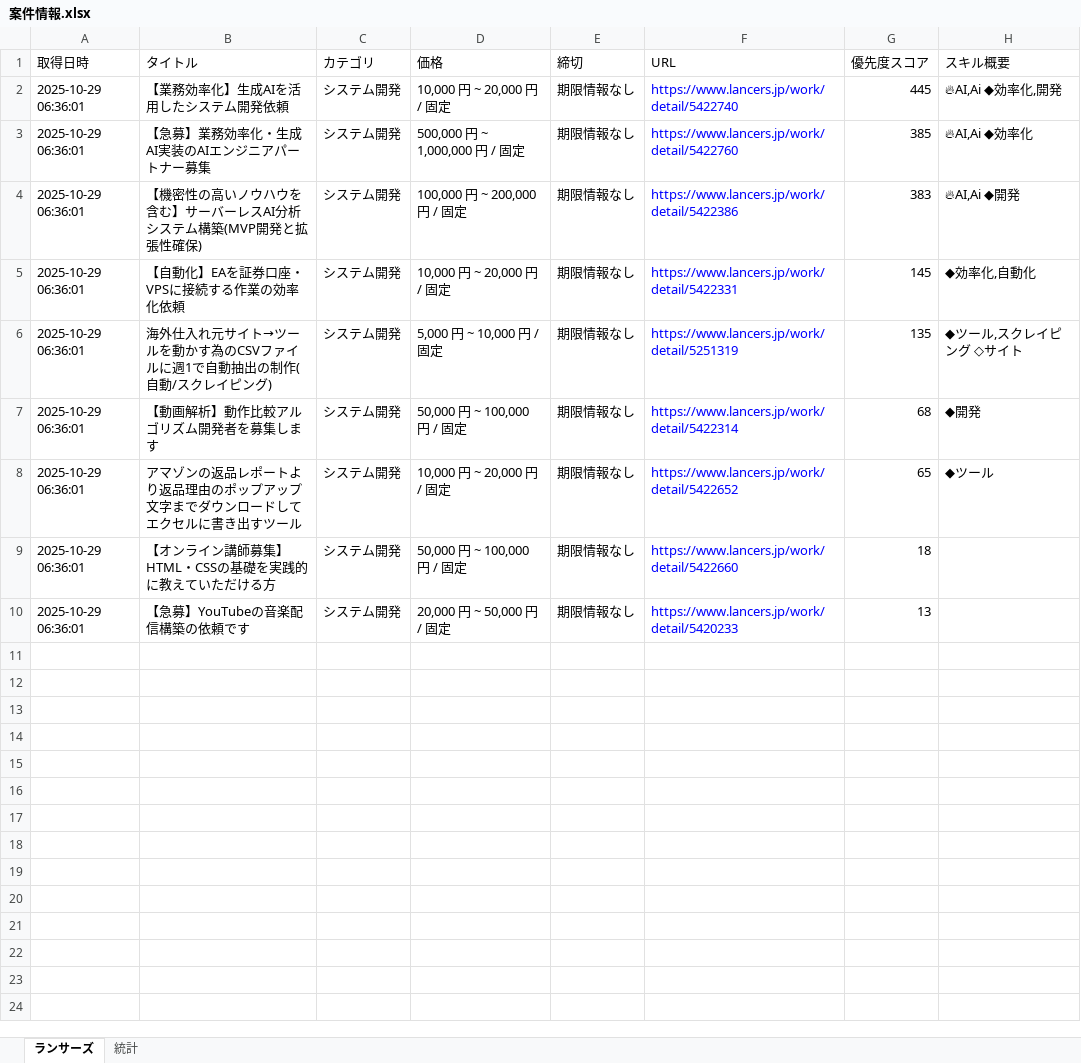
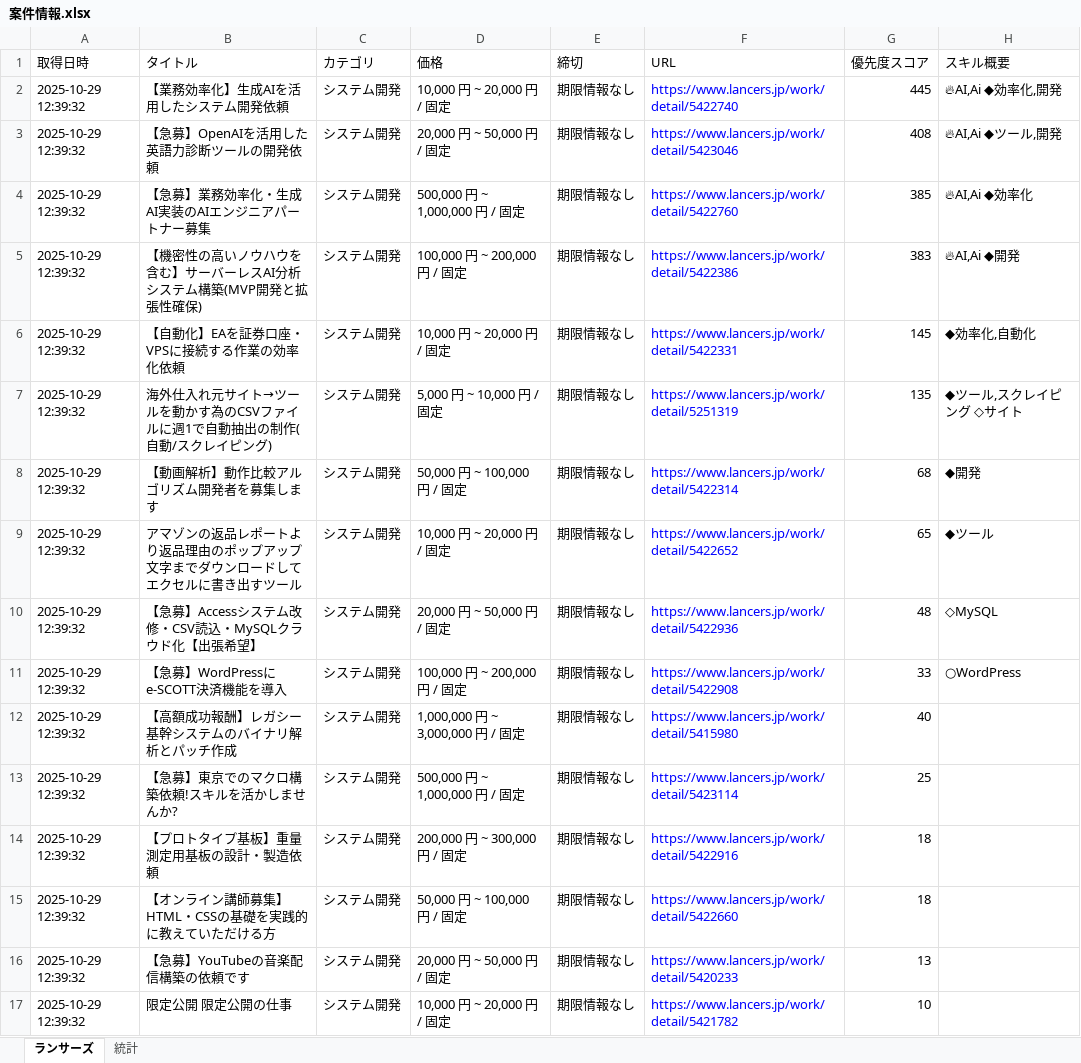
Before and after one commit to javachead/lancers-teams-notifier, an Excel workbook: 案件情報.xlsx, sheet ランサーズ, drawn as a sheet; values as stored, in another font and other column widths than the file's, no borders; addresses are those after the commit; the diff names each change by its address in the sheet, - before the commit and + after, or states it on an @@ line.

```diff
--- a/案件情報.xlsx (sheet ランサーズ)
+++ b/案件情報.xlsx (sheet ランサーズ)
-A2 (取得日時): 2025-10-29 06:36:01
+A2 (取得日時): 2025-10-29 12:39:32
+row 3: 2025-10-29 12:39:32 | 【急募】OpenAIを活用した英語力診断ツールの開発依頼 | システム開発 | 20,000 円 ~ 50,000 円 / 固定 | 期限情報なし | https://www.lancers.jp/work/detail/5423046 | 408 | 🔥AI,Ai ◆ツール,開発
-A4:A9 (取得日時): 2025-10-29 06:36:01
+A4:A9 (取得日時): 2025-10-29 12:39:32
+row 10: 2025-10-29 12:39:32 | 【急募】Accessシステム改修・CSV読込・MySQLクラウド化【出張希望】 | システム開発 | 20,000 円 ~ 50,000 円 / 固定 | 期限情報なし | https://www.lancers.jp/work/detail/5422936 | 48 | ◇MySQL
+row 11: 2025-10-29 12:39:32 | 【急募】WordPressにe-SCOTT決済機能を導入 | システム開発 | 100,000 円 ~ 200,000 円 / 固定 | 期限情報なし | https://www.lancers.jp/work/detail/5422908 | 33 | ○WordPress
+row 12: 2025-10-29 12:39:32 | 【高額成功報酬】レガシー基幹システムのバイナリ解析とパッチ作成 | システム開発 | 1,000,000 円 ~ 3,000,000 円 / 固定 | 期限情報なし | https://www.lancers.jp/work/detail/5415980 | 40
+row 13: 2025-10-29 12:39:32 | 【急募】東京でのマクロ構築依頼!スキルを活かしませんか? | システム開発 | 500,000 円 ~ 1,000,000 円 / 固定 | 期限情報なし | https://www.lancers.jp/work/detail/5423114 | 25
+row 14: 2025-10-29 12:39:32 | 【プロトタイプ基板】重量測定用基板の設計・製造依頼 | システム開発 | 200,000 円 ~ 300,000 円 / 固定 | 期限情報なし | https://www.lancers.jp/work/detail/5422916 | 18
-A15:A16 (取得日時): 2025-10-29 06:36:01
+A15:A16 (取得日時): 2025-10-29 12:39:32
+row 17: 2025-10-29 12:39:32 | 限定公開 限定公開の仕事 | システム開発 | 10,000 円 ~ 20,000 円 / 固定 | 期限情報なし | https://www.lancers.jp/work/detail/5421782 | 10
```
Also changed, not shown: 1 other file.
